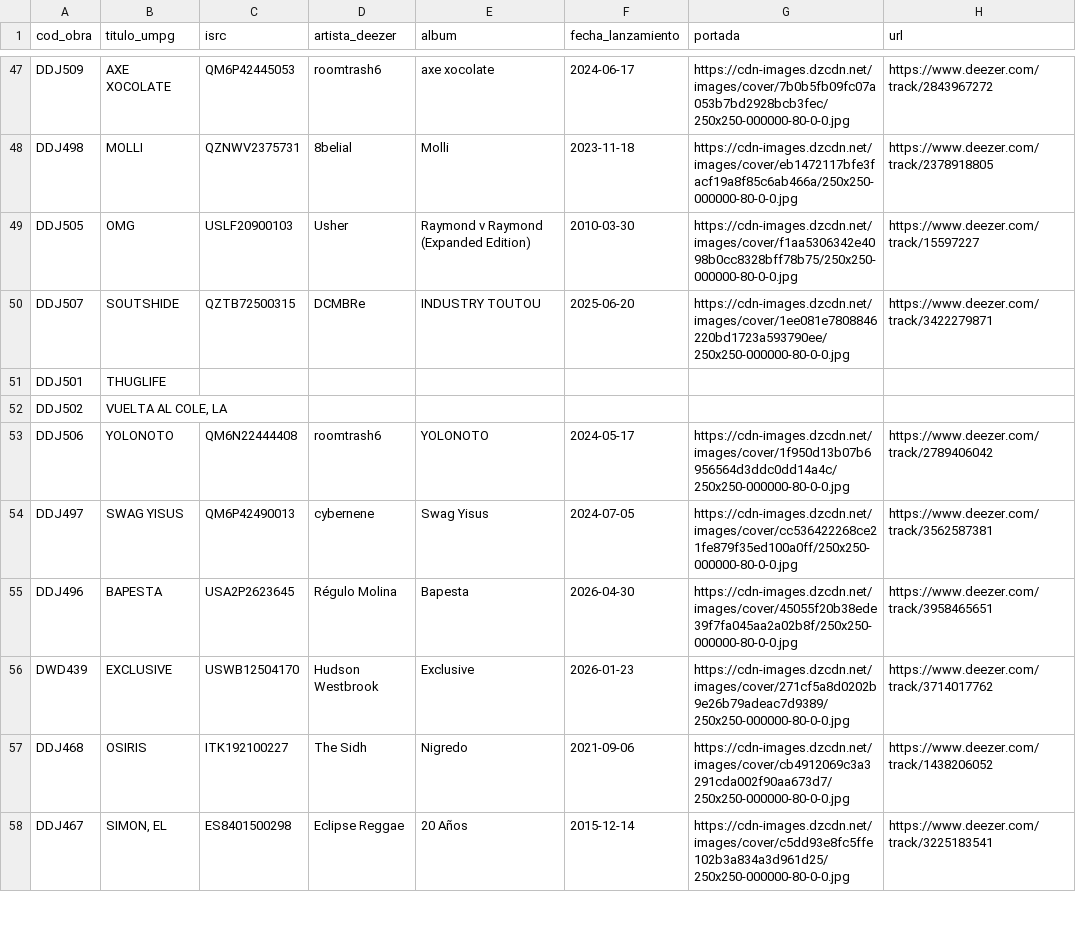
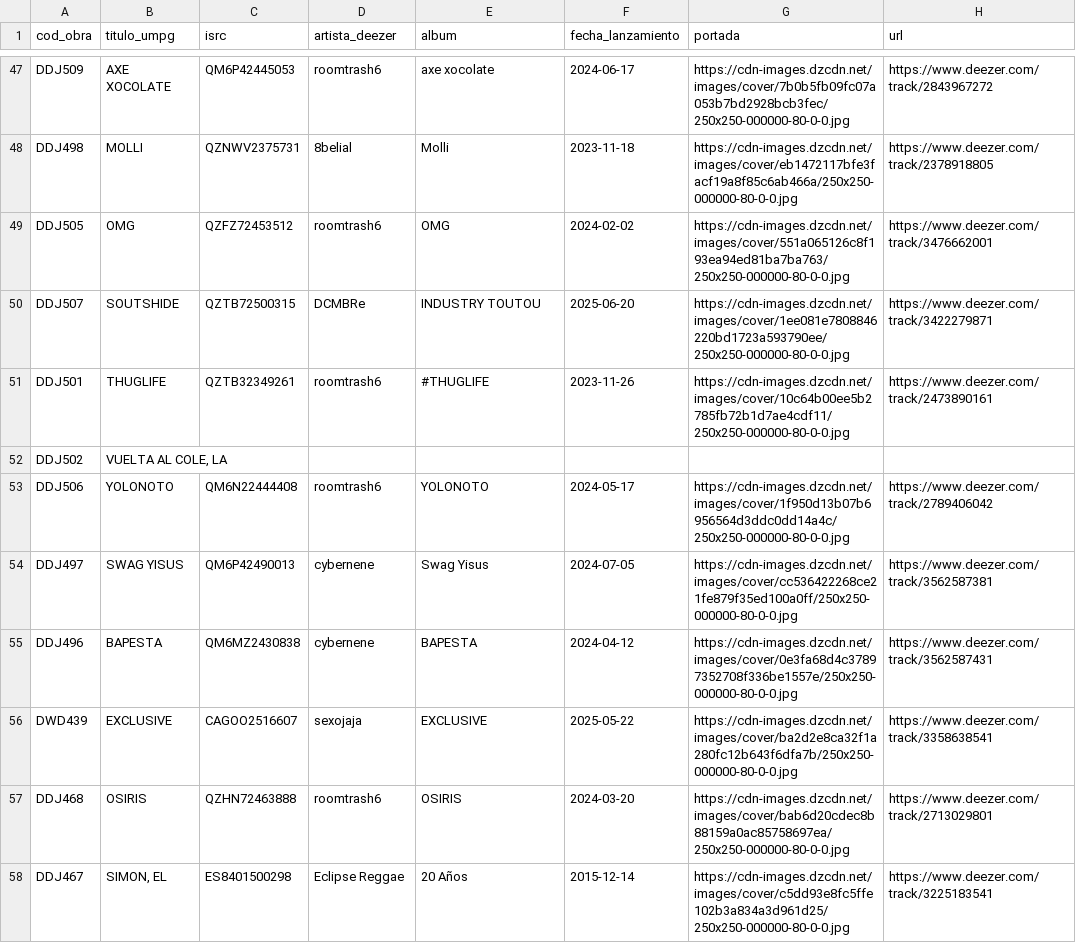
Before and after one commit to muudoooo/malomgmt, a TSV file: herramientas/umpg/isrc_encontrados.tsv, drawn as a sheet; only a part is shown, gaps mark what is left out; the diff covers the shown part only.

```diff
--- a/herramientas/umpg/isrc_encontrados.tsv
+++ b/herramientas/umpg/isrc_encontrados.tsv
@@ -48,5 +48,5 @@ DDJ509	AXE XOCOLATE	QM6P42445053	roomtrash6	axe xocolate	2024-06-17	https://cdn-
 DDJ498	MOLLI	QZNWV2375731	8belial	Molli	2023-11-18	https://cdn-images.dzcdn.net/images/cover/eb1472117bfe3facf19a8f85c6ab466a/250x250-000000-80-0-0.jpg	https://www.deezer.com/track/2378918805
-DDJ505	OMG	USLF20900103	Usher	Raymond v Raymond (Expanded Edition)	2010-03-30	https://cdn-images.dzcdn.net/images/cover/f1aa5306342e4098b0cc8328bff78b75/250x250-000000-80-0-0.jpg	https://www.deezer.com/track/15597227
+DDJ505	OMG	QZFZ72453512	roomtrash6	OMG	2024-02-02	https://cdn-images.dzcdn.net/images/cover/551a065126c8f193ea94ed81ba7ba763/250x250-000000-80-0-0.jpg	https://www.deezer.com/track/3476662001
 DDJ507	SOUTSHIDE	QZTB72500315	DCMBRe	INDUSTRY TOUTOU	2025-06-20	https://cdn-images.dzcdn.net/images/cover/1ee081e7808846220bd1723a593790ee/250x250-000000-80-0-0.jpg	https://www.deezer.com/track/3422279871
-DDJ501	THUGLIFE						
+DDJ501	THUGLIFE	QZTB32349261	roomtrash6	#THUGLIFE	2023-11-26	https://cdn-images.dzcdn.net/images/cover/10c64b00ee5b2785fb72b1d7ae4cdf11/250x250-000000-80-0-0.jpg	https://www.deezer.com/track/2473890161
 DDJ502	VUELTA AL COLE, LA						
@@ -54,5 +54,5 @@ DDJ506	YOLONOTO	QM6N22444408	roomtrash6	YOLONOTO	2024-05-17	https://cdn-images.d
 DDJ497	SWAG YISUS	QM6P42490013	cybernene	Swag Yisus	2024-07-05	https://cdn-images.dzcdn.net/images/cover/cc536422268ce21fe879f35ed100a0ff/250x250-000000-80-0-0.jpg	https://www.deezer.com/track/3562587381
-DDJ496	BAPESTA	USA2P2623645	Régulo Molina	Bapesta	2026-04-30	https://cdn-images.dzcdn.net/images/cover/45055f20b38ede39f7fa045aa2a02b8f/250x250-000000-80-0-0.jpg	https://www.deezer.com/track/3958465651
-DWD439	EXCLUSIVE	USWB12504170	Hudson Westbrook	Exclusive	2026-01-23	https://cdn-images.dzcdn.net/images/cover/271cf5a8d0202b9e26b79adeac7d9389/250x250-000000-80-0-0.jpg	https://www.deezer.com/track/3714017762
-DDJ468	OSIRIS	ITK192100227	The Sidh	Nigredo	2021-09-06	https://cdn-images.dzcdn.net/images/cover/cb4912069c3a3291cda002f90aa673d7/250x250-000000-80-0-0.jpg	https://www.deezer.com/track/1438206052
+DDJ496	BAPESTA	QM6MZ2430838	cybernene	BAPESTA	2024-04-12	https://cdn-images.dzcdn.net/images/cover/0e3fa68d4c37897352708f336be1557e/250x250-000000-80-0-0.jpg	https://www.deezer.com/track/3562587431
+DWD439	EXCLUSIVE	CAGOO2516607	sexojaja	EXCLUSIVE	2025-05-22	https://cdn-images.dzcdn.net/images/cover/ba2d2e8ca32f1a280fc12b643f6dfa7b/250x250-000000-80-0-0.jpg	https://www.deezer.com/track/3358638541
+DDJ468	OSIRIS	QZHN72463888	roomtrash6	OSIRIS	2024-03-20	https://cdn-images.dzcdn.net/images/cover/bab6d20cdec8b88159a0ac85758697ea/250x250-000000-80-0-0.jpg	https://www.deezer.com/track/2713029801
 DDJ467	SIMON, EL	ES8401500298	Eclipse Reggae	20 Años	2015-12-14	https://cdn-images.dzcdn.net/images/cover/c5dd93e8fc5ffe102b3a834a3d961d25/250x250-000000-80-0-0.jpg	https://www.deezer.com/track/3225183541
```
Also changed, not shown: 78 edited cells elsewhere in this file, 2 other files.
